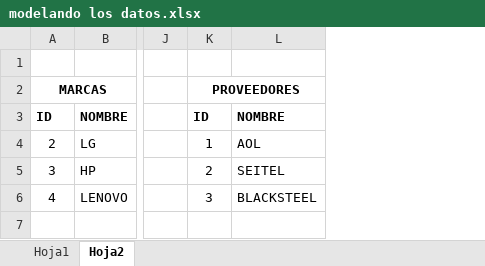
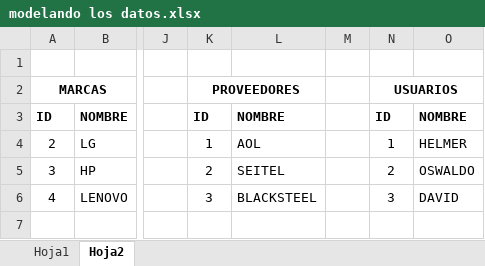
Before and after one commit to helmer9006/gessys-servidor, an Excel workbook: modelando los datos.xlsx, sheet Hoja2, drawn as a sheet; only a part is shown, gaps mark what is left out; values as stored, in another font and other column widths than the file's, no borders; the diff names each change by its address in the sheet, - before the commit and + after, or states it on an @@ line.

```diff
--- a/modelando los datos.xlsx (sheet Hoja2)
+++ b/modelando los datos.xlsx (sheet Hoja2)
+column M, empty
+column N, rows 2-6: USUARIOS | ID | 1 | 2 | 3
+column O, rows 3-6: NOMBRE | HELMER | OSWALDO | DAVID
```
Also changed, not shown: sheet Hoja1, 3 other files.
